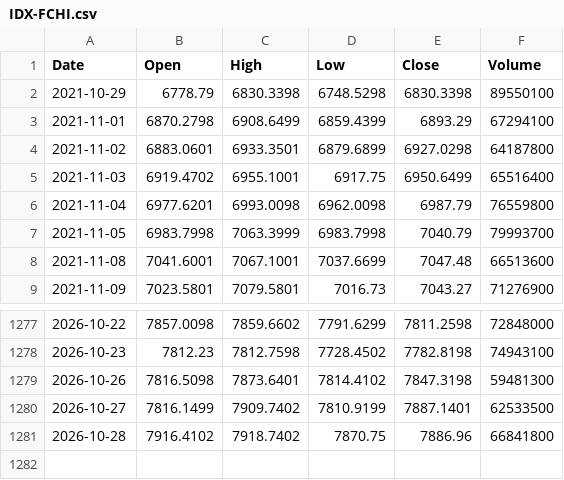
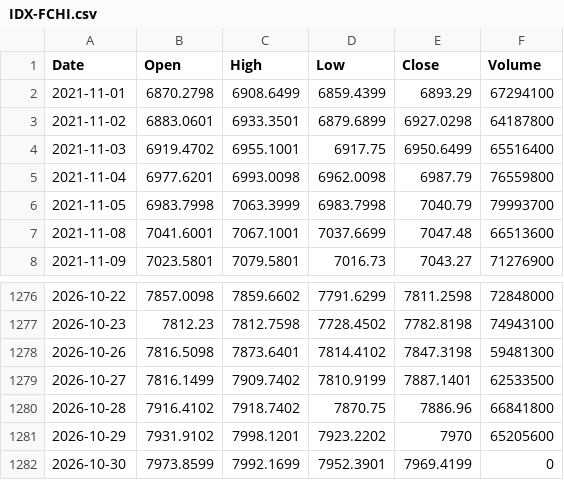
Before and after one commit to matrac73/daily-builds, a CSV file: projects/2026-10-29-stock-predictor/data/bars/IDX-FCHI.csv, drawn as a sheet; only a part is shown, gaps mark what is left out; removed rows and columns are numbered as before the commit, all else as after; the diff names each change by its address in the sheet, - before the commit and + after, or states it on an @@ line.

Commit message:
feat: track PSP5.PA, SAF.PA, EUR=X and C40.PA instead of US large caps
Fresh data snapshot with a 20-session point-in-time backfill of the prediction history.

```diff
--- a/projects/2026-10-29-stock-predictor/data/bars/IDX-FCHI.csv
+++ b/projects/2026-10-29-stock-predictor/data/bars/IDX-FCHI.csv
-row 2: 2021-10-29 | 6778.79 | 6830.3398 | 6748.5298 | 6830.3398 | 89550100
+row 1281: 2026-10-29 | 7931.9102 | 7998.1201 | 7923.2202 | 7970 | 65205600
+row 1282: 2026-10-30 | 7973.8599 | 7992.1699 | 7952.3901 | 7969.4199 | 0
```
Also changed, not shown: projects/2026-10-29-stock-predictor/data/bars/IDX-GSPC.csv, 12 other files.
